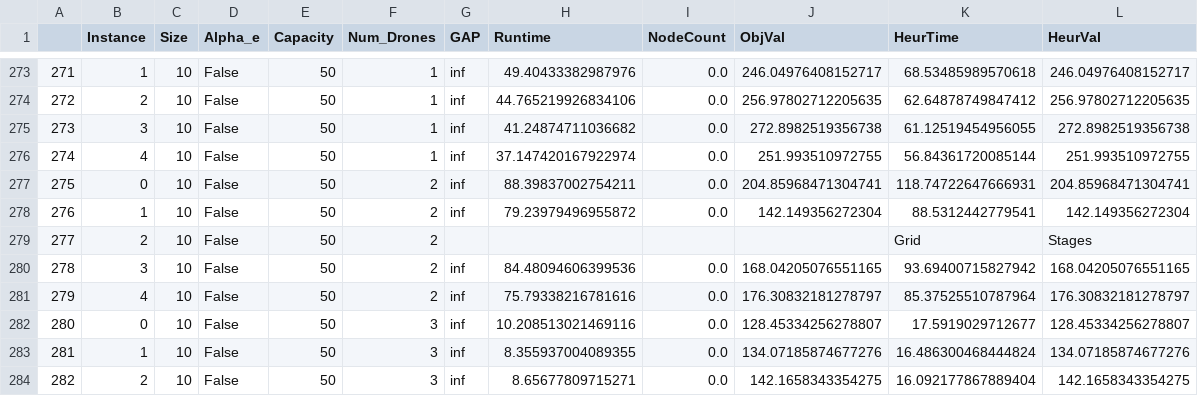
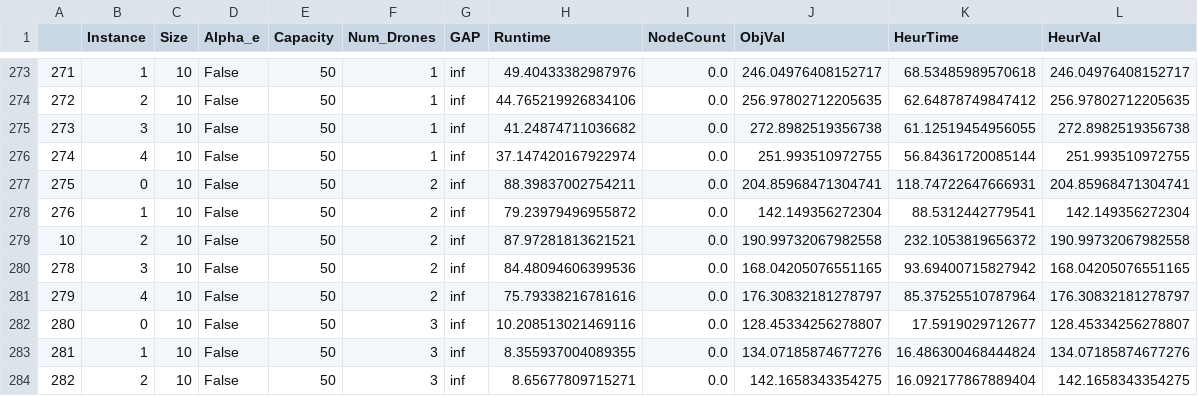
Before and after one commit to z72vamac/AMMDRPG, a CSV file: results/synchronous_results_with_timeandobjval2.csv, drawn as a sheet; only a part is shown, gaps mark what is left out; removed rows and columns are numbered as before the commit, all else as after; the diff covers the shown part only; the diff names each change by its address in the sheet, - before the commit and + after, or states it on an @@ line.

```diff
--- a/results/synchronous_results_with_timeandobjval2.csv
+++ b/results/synchronous_results_with_timeandobjval2.csv
-row 279: 277 | 2 | 10 | False | 50 | 2 |  |  |  |  | Grid | Stages
+row 279: 10 | 2 | 10 | False | 50 | 2 | inf | 87.97281813621521 | 0.0 | 190.99732067982558 | 232.1053819656372 | 190.99732067982558
```
Also changed, not shown: 5 added rows and 5 removed rows elsewhere in this file, 23 other files.
